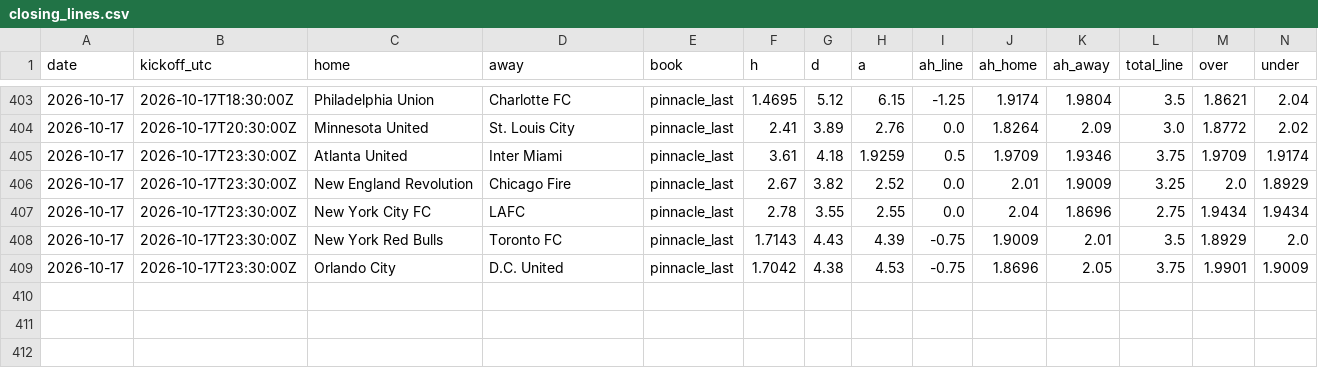
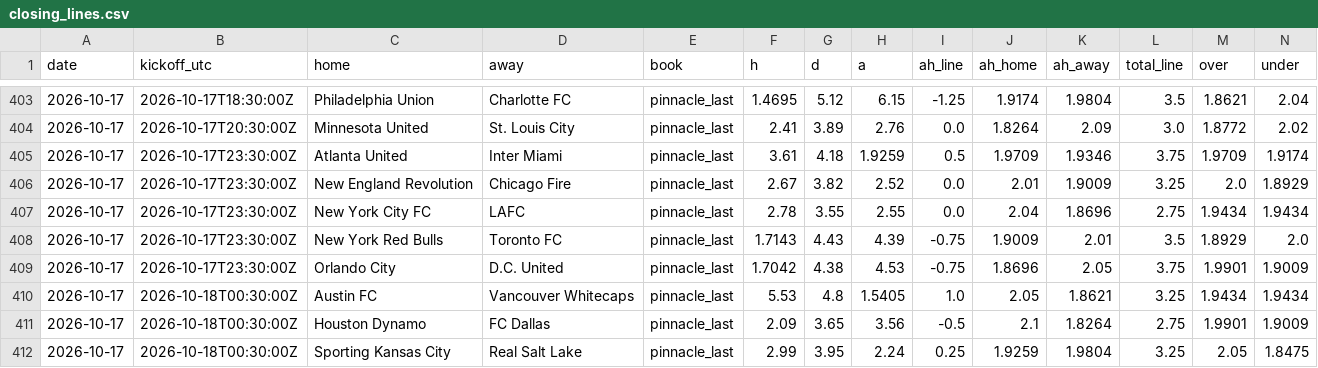
Before and after one commit to TheBallr/MLS-FUTURES, a CSV file: data/market/closing_lines.csv, drawn as a sheet; only a part is shown, gaps mark what is left out; rows hold the shown columns only; the diff names each change by its address in the sheet, - before the commit and + after, or states it on an @@ line.

```diff
--- a/data/market/closing_lines.csv
+++ b/data/market/closing_lines.csv
+row 410: 2026-10-17 | 2026-10-18T00:30:00Z | Austin FC | Vancouver Whitecaps | pinnacle_last | 5.53 | 4.8 | 1.5405 | 1.0 | 2.05 | 1.8621 | 3.25 | 1.9434 | 1.9434
+row 411: 2026-10-17 | 2026-10-18T00:30:00Z | Houston Dynamo | FC Dallas | pinnacle_last | 2.09 | 3.65 | 3.56 | -0.5 | 2.1 | 1.8264 | 2.75 | 1.9901 | 1.9009
+row 412: 2026-10-17 | 2026-10-18T00:30:00Z | Sporting Kansas City | Real Salt Lake | pinnacle_last | 2.99 | 3.95 | 2.24 | 0.25 | 1.9259 | 1.9804 | 3.25 | 2.05 | 1.8475
```
Also changed, not shown: data/market/current_round_odds.csv.
